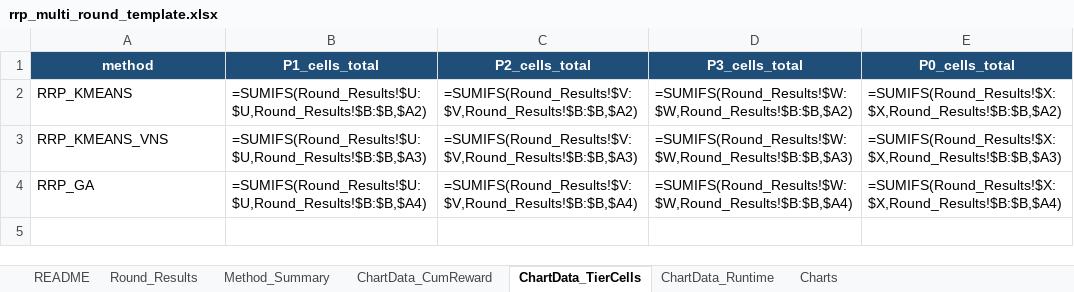
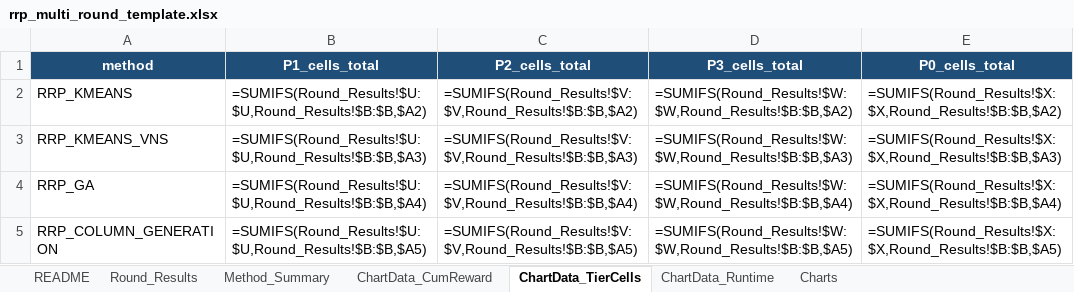
Before and after one commit to KairanJin/Capacity-Constrained-Battery-Repurposing-Problem-with-Piece-wise-Value-Function, an Excel workbook: rrp_multi_round_template.xlsx, sheet ChartData_TierCells, drawn as a sheet; values as stored, in another font and other column widths than the file's, no borders; formulas without a stored value are shown as written; the diff names each change by its address in the sheet, - before the commit and + after, or states it on an @@ line.

```diff
--- a/rrp_multi_round_template.xlsx (sheet ChartData_TierCells)
+++ b/rrp_multi_round_template.xlsx (sheet ChartData_TierCells)
+row 5: RRP_COLUMN_GENERATION | =SUMIFS(Round_Results!$U:$U,Round_Results!$B:$B,$A5) | =SUMIFS(Round_Results!$V:$V,Round_Results!$B:$B,$A5) | =SUMIFS(Round_Results!$W:$W,Round_Results!$B:$B,$A5) | =SUMIFS(Round_Results!$X:$X,Round_Results!$B:$B,$A5)
```
Also changed, not shown: sheet Round_Results, sheet Method_Summary, sheet ChartData_Runtime, sheet ChartData_CumReward, sheet README, charts or pictures, rrp_multi_round_output.xlsx, 16 other files.
